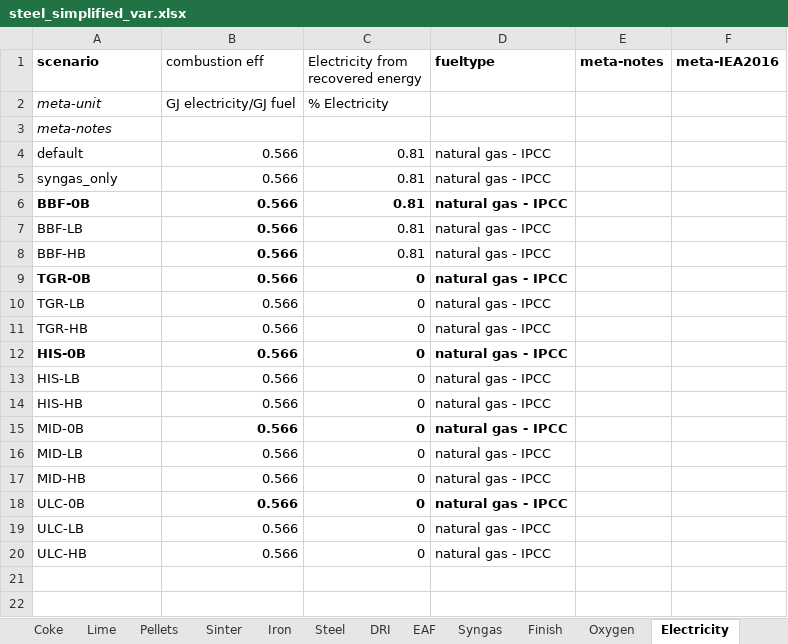
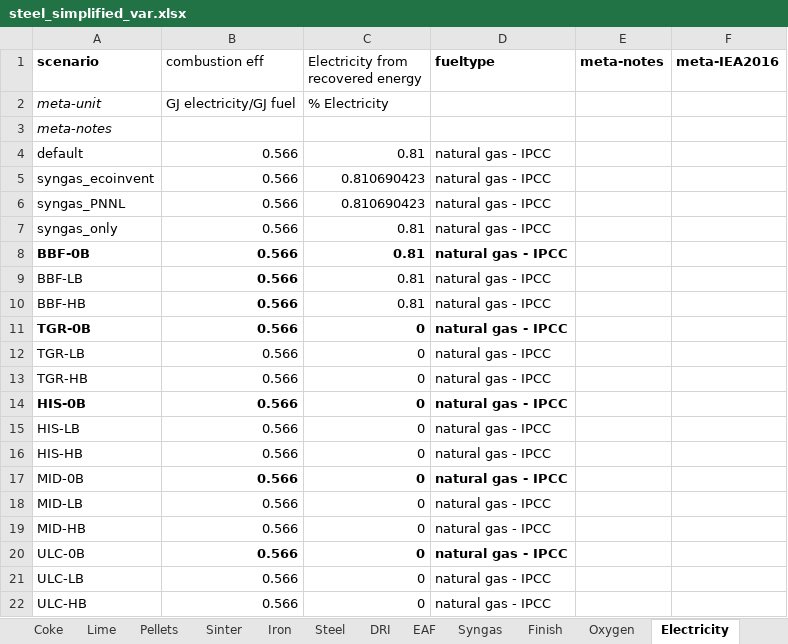
Before and after one commit to concoctions/BlackBlox, an Excel workbook: data/steel/steel_simplified_var.xlsx, sheet Electricity, drawn as a sheet; values as stored, in another font and other column widths than the file's, no borders; the diff names each change by its address in the sheet, - before the commit and + after, or states it on an @@ line.

```diff
--- a/data/steel/steel_simplified_var.xlsx (sheet Electricity)
+++ b/data/steel/steel_simplified_var.xlsx (sheet Electricity)
+row 5: syngas_ecoinvent | 0.566 | 0.810690423 | natural gas - IPCC
+row 6: syngas_PNNL | 0.566 | 0.810690423 | natural gas - IPCC
```
Also changed, not shown: sheet Syngas, sheet CO2 Capture, sheet Oxygen, sheet CO2 Storage, formulas that keep their value, data/shared/fuels.xlsx, data/shared/upstream.xlsx, 3 other files.
